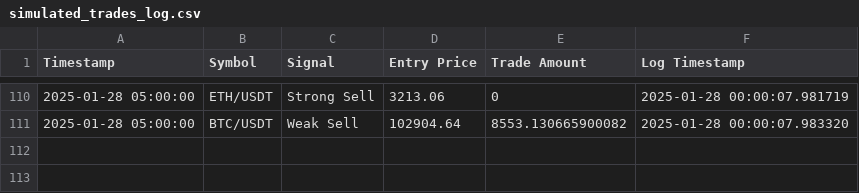
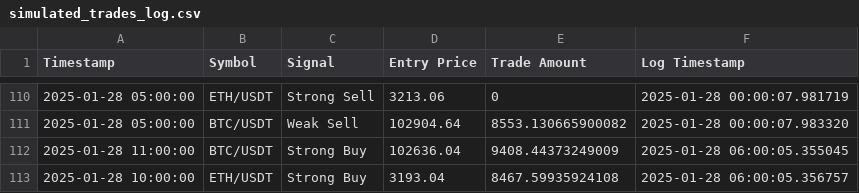
Before and after one commit to bspreston10/BTC-trading-bot, a CSV file: simulated_trades_log.csv, drawn as a sheet; only a part is shown, gaps mark what is left out.

```diff
--- a/simulated_trades_log.csv
+++ b/simulated_trades_log.csv
@@ -111 +111,3 @@ Timestamp,Symbol,Signal,Entry Price,Trade Amount,Log Timestamp
 2025-01-28 05:00:00,BTC/USDT,Weak Sell,102904.64,8553.130665900082,2025-01-28 00:00:07.983320
+2025-01-28 11:00:00,BTC/USDT,Strong Buy,102636.04,9408.44373249009,2025-01-28 06:00:05.355045
+2025-01-28 10:00:00,ETH/USDT,Strong Buy,3193.04,8467.59935924108,2025-01-28 06:00:05.356757
```
Also changed, not shown: 1 other file.
